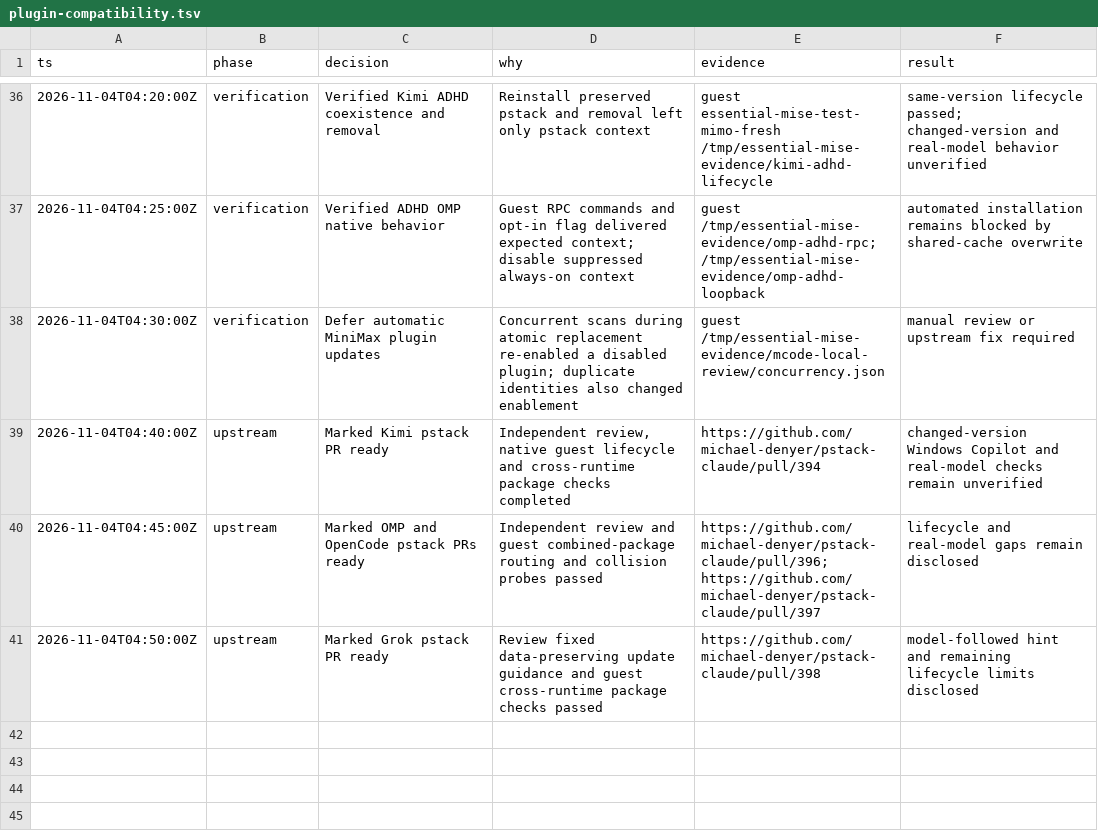
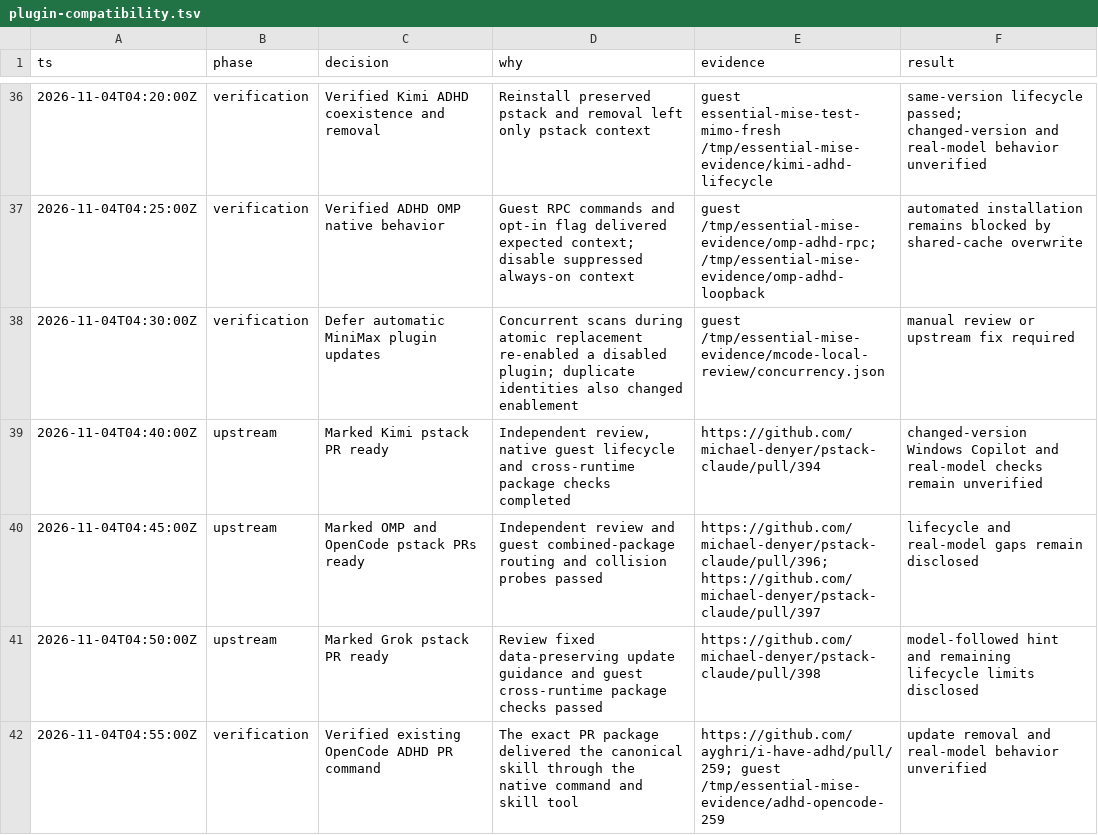
Before and after one commit to donbeave/essential-mise, a TSV file: .audit/plugin-compatibility.tsv, drawn as a sheet; only a part is shown, gaps mark what is left out.

```diff
--- a/.audit/plugin-compatibility.tsv
+++ b/.audit/plugin-compatibility.tsv
@@ -41 +41,2 @@ ts	phase	decision	why	evidence	result
 2026-11-04T04:50:00Z	upstream	Marked Grok pstack PR ready	Review fixed data-preserving update guidance and guest cross-runtime package checks passed	https://github.com/michael-denyer/pstack-claude/pull/398	model-followed hint and remaining lifecycle limits disclosed
+2026-11-04T04:55:00Z	verification	Verified existing OpenCode ADHD PR command	The exact PR package delivered the canonical skill through the native command and skill tool	https://github.com/ayghri/i-have-adhd/pull/259; guest /tmp/essential-mise-evidence/adhd-opencode-259	update removal and real-model behavior unverified
```
Also changed, not shown: 1 other file.
